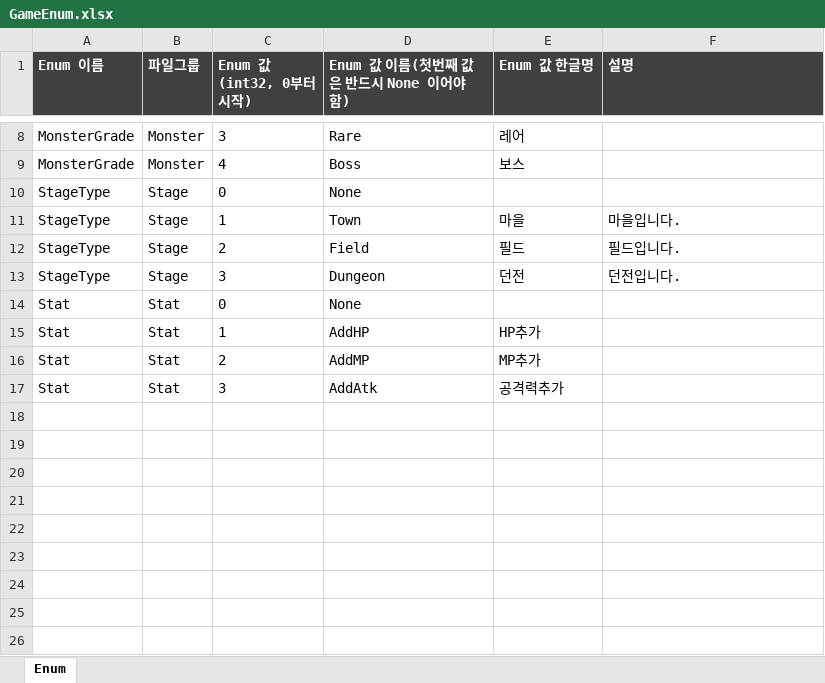
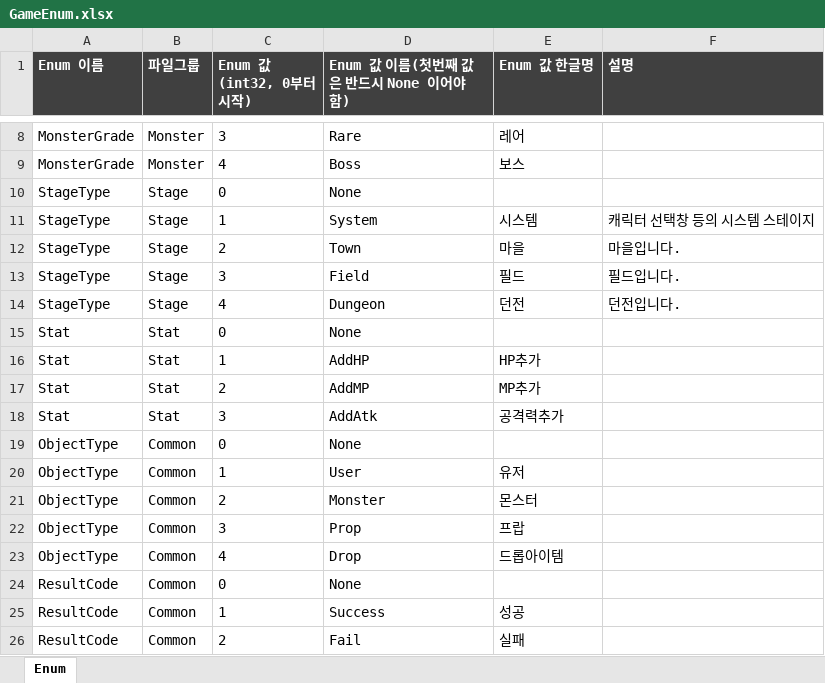
Before and after one commit to TrynBug/MMOGameServerProject, an Excel workbook: Development/Common/GameData/Enum/GameEnum.xlsx, sheet Enum, drawn as a sheet; only a part is shown, gaps mark what is left out; values as stored, in another font and other column widths than the file's, no borders; addresses are those after the commit; the diff names each change by its address in the sheet, - before the commit and + after, or states it on an @@ line.

```diff
--- a/Development/Common/GameData/Enum/GameEnum.xlsx (sheet Enum)
+++ b/Development/Common/GameData/Enum/GameEnum.xlsx (sheet Enum)
+row 11: StageType | Stage | 1 | System | 시스템 | 캐릭터 선택창 등의 시스템 스테이지
-C12 (Enum 값(int32, 0부터시작)): 1
+C12 (Enum 값(int32, 0부터시작)): 2
-C13 (Enum 값(int32, 0부터시작)): 2
+C13 (Enum 값(int32, 0부터시작)): 3
-C14 (Enum 값(int32, 0부터시작)): 3
+C14 (Enum 값(int32, 0부터시작)): 4
+row 19: ObjectType | Common | 0 | None
+row 20: ObjectType | Common | 1 | User | 유저
+row 21: ObjectType | Common | 2 | Monster | 몬스터
+row 22: ObjectType | Common | 3 | Prop | 프랍
+row 23: ObjectType | Common | 4 | Drop | 드롭아이템
+row 24: ResultCode | Common | 0 | None
+row 25: ResultCode | Common | 1 | Success | 성공
+row 26: ResultCode | Common | 2 | Fail | 실패
```
Also changed, not shown: Development/Common/GameData/Stage.xlsx.
